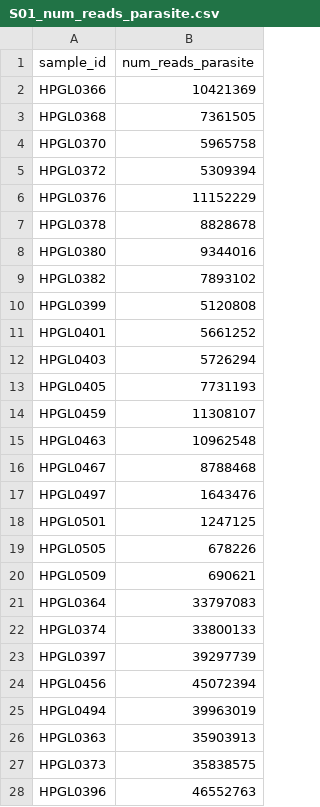
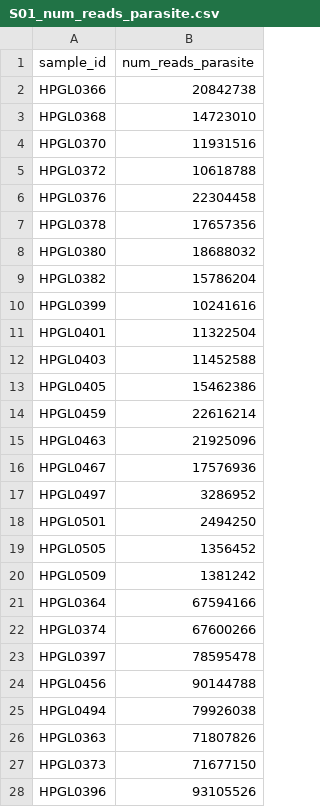
Before and after one commit to elsayed-lab/gene-structure-analysis, a CSV file: input/lmajor_hsapiens/S01_num_reads_parasite.csv, drawn as a sheet; only a part is shown; the diff covers the shown part only.

```diff
--- a/input/lmajor_hsapiens/S01_num_reads_parasite.csv
+++ b/input/lmajor_hsapiens/S01_num_reads_parasite.csv
@@ -1,28 +1,28 @@
 sample_id,num_reads_parasite
-HPGL0366,10421369
-HPGL0368,7361505
-HPGL0370,5965758
-HPGL0372,5309394
-HPGL0376,11152229
-HPGL0378,8828678
-HPGL0380,9344016
-HPGL0382,7893102
-HPGL0399,5120808
-HPGL0401,5661252
-HPGL0403,5726294
-HPGL0405,7731193
-HPGL0459,11308107
-HPGL0463,10962548
-HPGL0467,8788468
-HPGL0497,1643476
-HPGL0501,1247125
-HPGL0505,678226
-HPGL0509,690621
-HPGL0364,33797083
-HPGL0374,33800133
-HPGL0397,39297739
-HPGL0456,45072394
-HPGL0494,39963019
-HPGL0363,35903913
-HPGL0373,35838575
-HPGL0396,46552763
+HPGL0366,20842738
+HPGL0368,14723010
+HPGL0370,11931516
+HPGL0372,10618788
+HPGL0376,22304458
+HPGL0378,17657356
+HPGL0380,18688032
+HPGL0382,15786204
+HPGL0399,10241616
+HPGL0401,11322504
+HPGL0403,11452588
+HPGL0405,15462386
+HPGL0459,22616214
+HPGL0463,21925096
+HPGL0467,17576936
+HPGL0497,3286952
+HPGL0501,2494250
+HPGL0505,1356452
+HPGL0509,1381242
+HPGL0364,67594166
+HPGL0374,67600266
+HPGL0397,78595478
+HPGL0456,90144788
+HPGL0494,79926038
+HPGL0363,71807826
+HPGL0373,71677150
+HPGL0396,93105526
```
Also changed, not shown: 2 edited cells elsewhere in this file, input/lmajor_hsapiens/S01_num_reads_host.csv, input/lmajor_hsapiens/S01_num_reads_total.csv, 17 other files.
